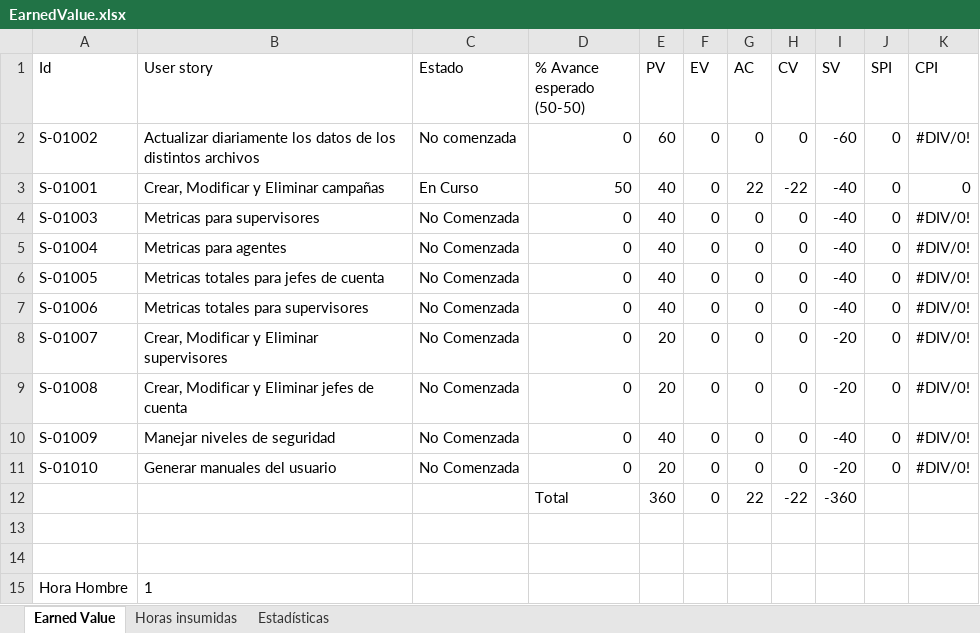
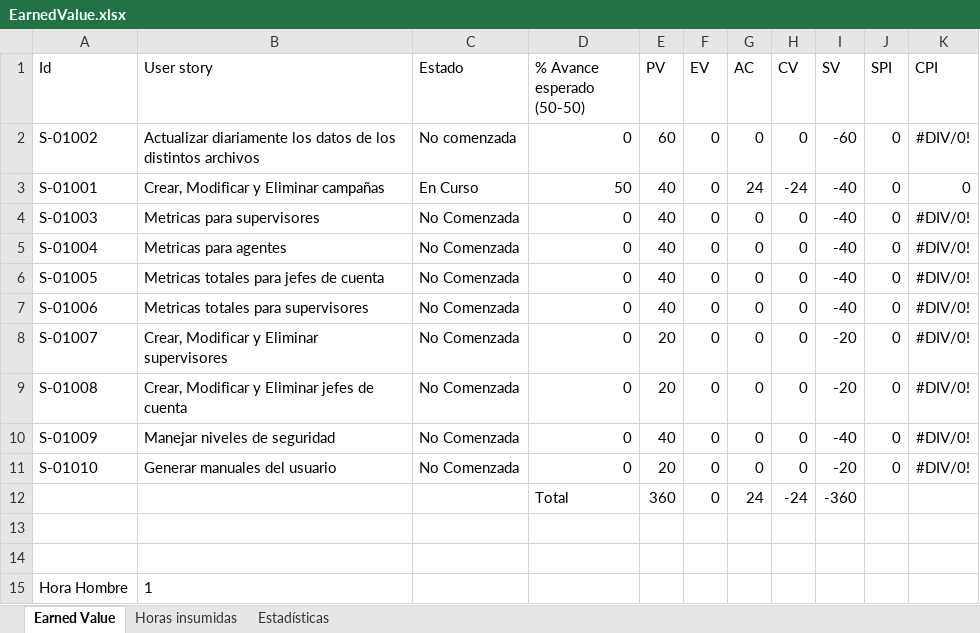
Before and after one commit to nicohen/bob-patinho, an Excel workbook: Documentacion/Minutas e informes/EarnedValue.xlsx, sheet Earned Value, drawn as a sheet; values as stored, in another font and other column widths than the file's, no borders; the diff names each change by its address in the sheet, - before the commit and + after, or states it on an @@ line.

```diff
--- a/Documentacion/Minutas e informes/EarnedValue.xlsx (sheet Earned Value)
+++ b/Documentacion/Minutas e informes/EarnedValue.xlsx (sheet Earned Value)
-G3 (AC): 22
+G3 (AC): 24
-H3 (CV): -22
+H3 (CV): -24
-G12 (AC): 22
+G12 (AC): 24
-H12 (CV): -22
+H12 (CV): -24
```
Also changed, not shown: sheet Horas insumidas, formulas that keep their value, charts or pictures.
